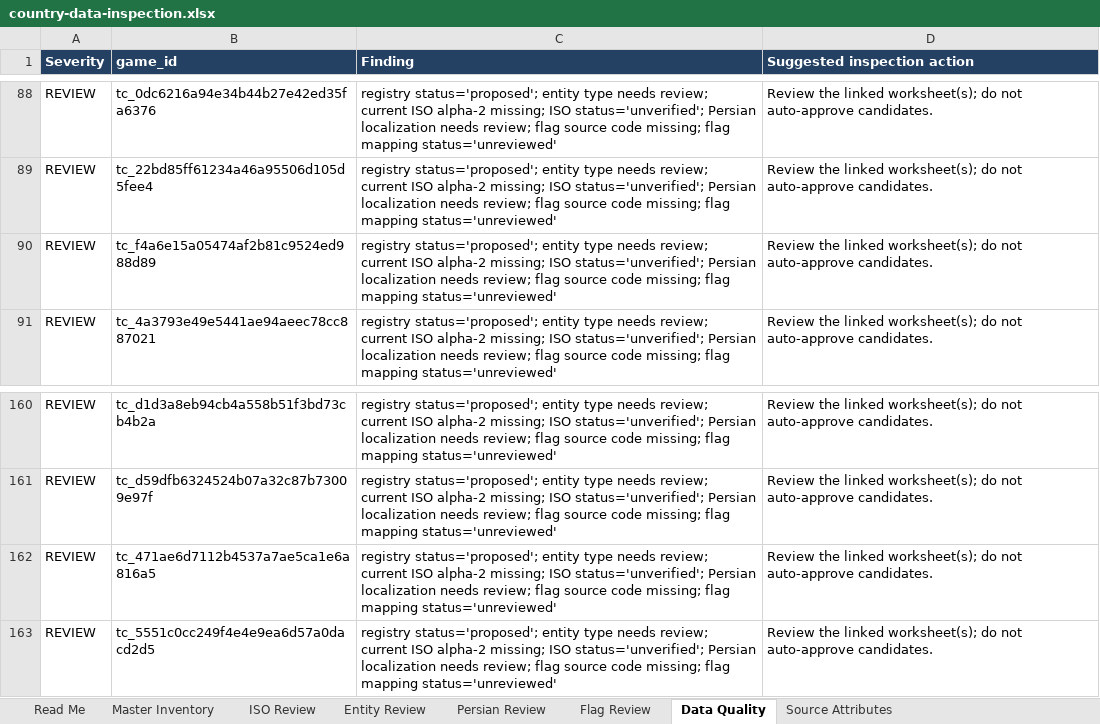
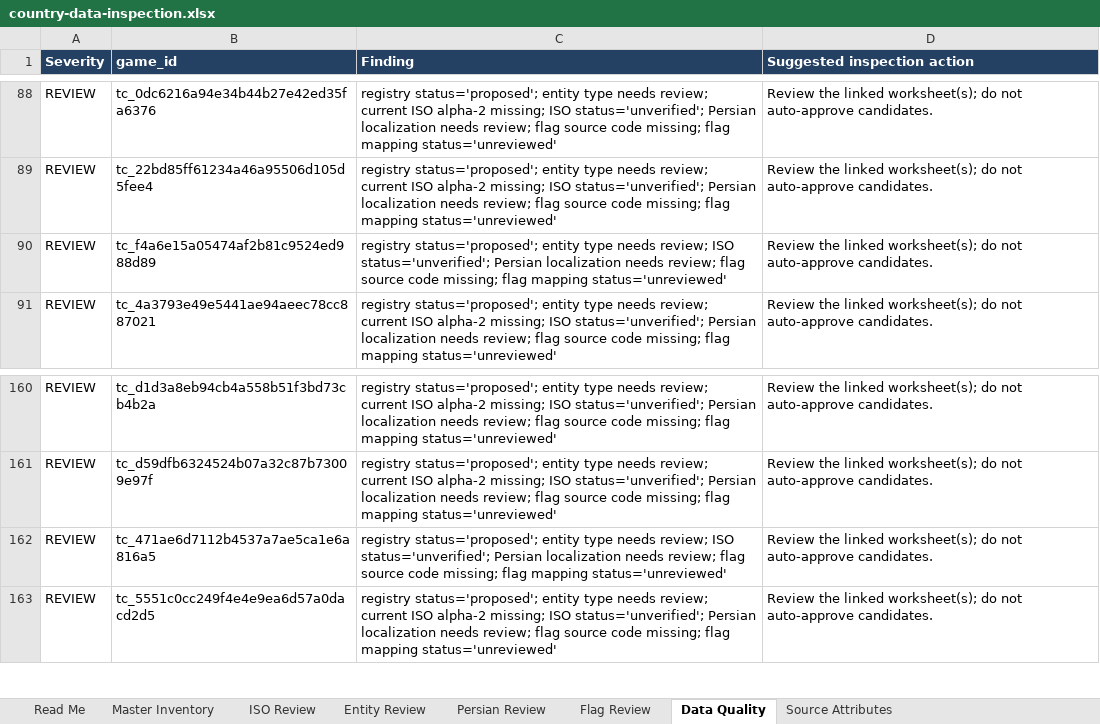
Before and after one commit to HomeHmnf/TownCountryAsset, an Excel workbook: reports/country-data-inspection.xlsx, sheet Data Quality, drawn as a sheet; only a part is shown, gaps mark what is left out; values as stored, in another font and other column widths than the file's, no borders; table styles not drawn; the diff names each change by its address in the sheet, - before the commit and + after, or states it on an @@ line.

```diff
--- a/reports/country-data-inspection.xlsx (sheet Data Quality)
+++ b/reports/country-data-inspection.xlsx (sheet Data Quality)
-C90 (Finding): …needs review; current ISO alpha-2 missing; ISO status='unverified';…
+C90 (Finding): …needs review; ISO status='unverified';…
-C162 (Finding): …needs review; current ISO alpha-2 missing; ISO status='unverified';…
+C162 (Finding): …needs review; ISO status='unverified';…
```
Also changed, not shown: sheet Flag Review, sheet ISO Review, sheet Master Inventory, sheet Read Me.
